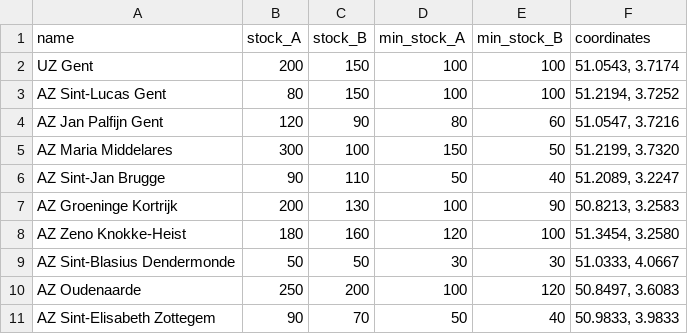
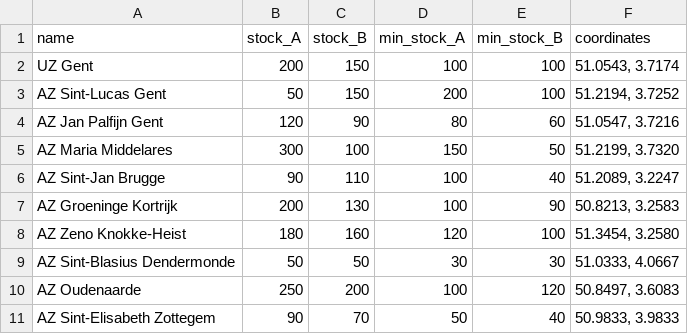
Before and after one commit to Holy-Hack-2025/Team-4-Ctrl-Alt-Defeat-OMP, a CSV file: stijn/other_required_files/Hospitals.csv, drawn as a sheet.

```diff
--- a/stijn/other_required_files/Hospitals.csv
+++ b/stijn/other_required_files/Hospitals.csv
@@ -2,6 +2,6 @@ name,stock_A,stock_B,min_stock_A,min_stock_B,coordinates
 UZ Gent,200,150,100,100,"51.0543, 3.7174"
-AZ Sint-Lucas Gent,80,150,100,100,"51.2194, 3.7252"
+AZ Sint-Lucas Gent,50,150,200,100,"51.2194, 3.7252"
 AZ Jan Palfijn Gent,120,90,80,60,"51.0547, 3.7216"
 AZ Maria Middelares,300,100,150,50,"51.2199, 3.7320"
-AZ Sint-Jan Brugge,90,110,50,40,"51.2089, 3.2247"
+AZ Sint-Jan Brugge,90,110,100,40,"51.2089, 3.2247"
 AZ Groeninge Kortrijk,200,130,100,90,"50.8213, 3.2583"
```
Also changed, not shown: 1 other file.
